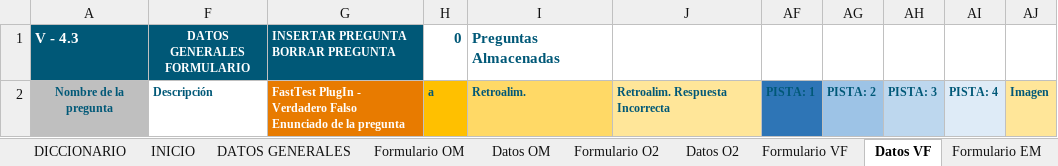
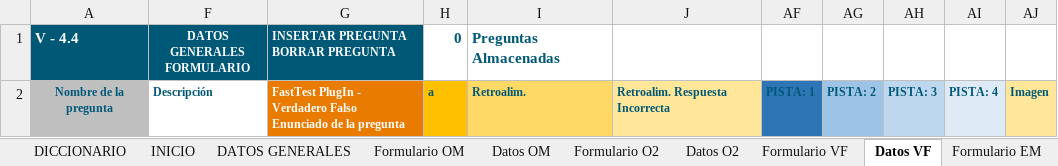
Before and after one commit to MilagrosHuerta/FastTest-PlugIn, an Excel workbook: FastTest PlugIn.xlsm, sheet Datos VF, drawn as a sheet; values as stored, in another font and other column widths than the file's, no borders; charts and pictures and conditional formats and table styles not drawn; 1 other sheet too large or unreadable and not compared; the diff names each change by its address in the sheet, - before the commit and + after, or states it on an @@ line.

```diff
--- a/FastTest PlugIn.xlsm (sheet Datos VF)
+++ b/FastTest PlugIn.xlsm (sheet Datos VF)
-A1: V - 4.3
+A1: V - 4.4
```
Also changed, not shown: sheet INICIO, sheet Formulario OM, sheet Datos CL, sheet Datos EN, sheet Datos OM, sheet Datos EM, 10 more sheets, charts or pictures.
